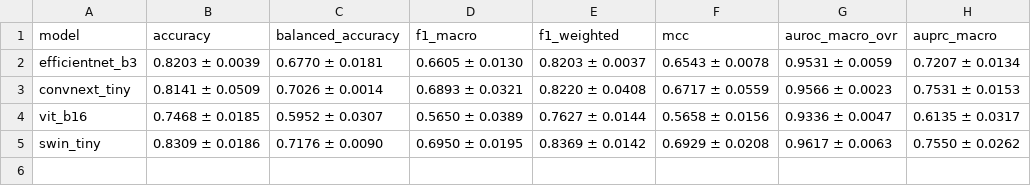
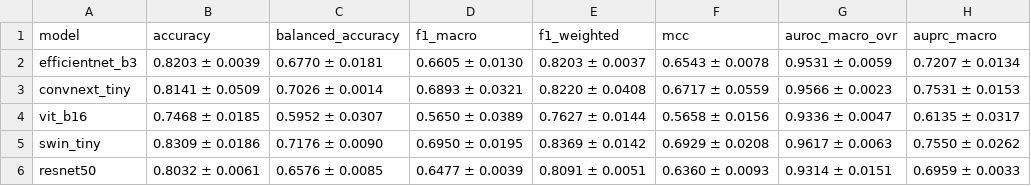
Before and after one commit to shohel1arman/TrustSkin_R, a CSV file: results/aggregate/classification_meanstd.csv, drawn as a sheet; the diff names each change by its address in the sheet, - before the commit and + after, or states it on an @@ line.

```diff
--- a/results/aggregate/classification_meanstd.csv
+++ b/results/aggregate/classification_meanstd.csv
+row 6: resnet50 | 0.8032 ± 0.0061 | 0.6576 ± 0.0085 | 0.6477 ± 0.0039 | 0.8091 ± 0.0051 | 0.6360 ± 0.0093 | 0.9314 ± 0.0151 | 0.6959 ± 0.0033
```
Also changed, not shown: results/aggregate/calibration_meanstd.csv, results/aggregate/uncertainty_errauroc_meanstd.csv, 1 other file.
